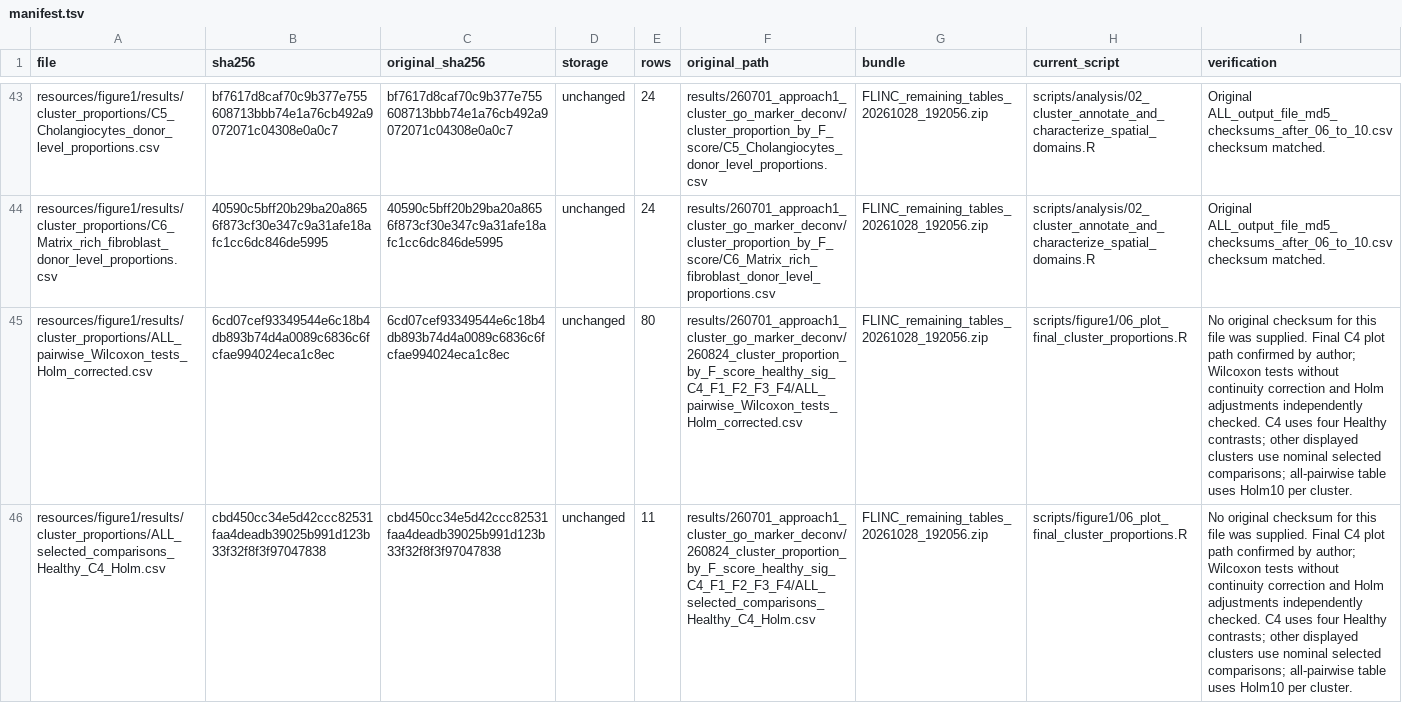
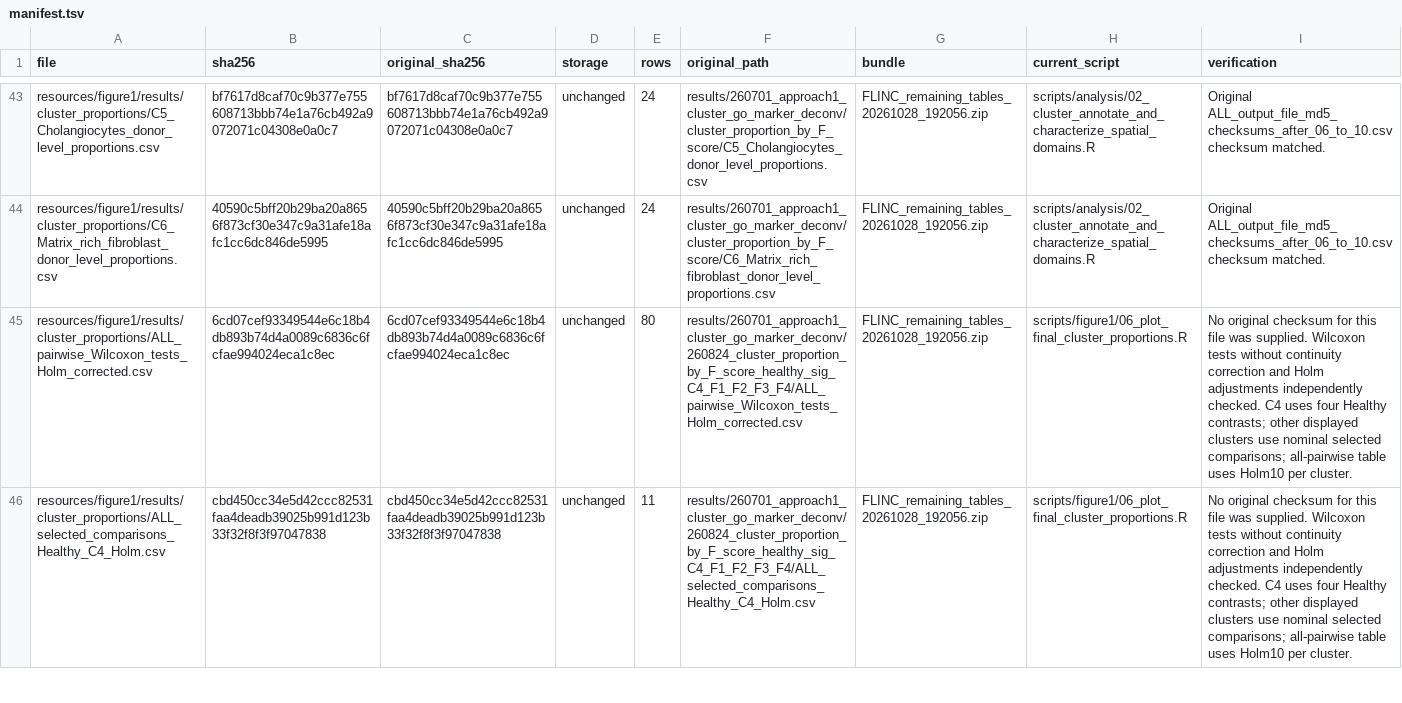
Before and after one commit to jcharbord/FLINC, a TSV file: resources/manifest.tsv, drawn as a sheet; only a part is shown, gaps mark what is left out; the diff covers the shown part only; the diff names each change by its address in the sheet, - before the commit and + after, or states it on an @@ line.

Commit message:
Simplify Figure 1 resource guide and remove editorial history

```diff
--- a/resources/manifest.tsv
+++ b/resources/manifest.tsv
-I45:I46 (verification): …was supplied. Final C4 plot path confirmed by author; Wilcoxon tests…
+I45:I46 (verification): …was supplied. Wilcoxon tests…
```
Also changed, not shown: 1 edited cell elsewhere in this file, 2 other files.
